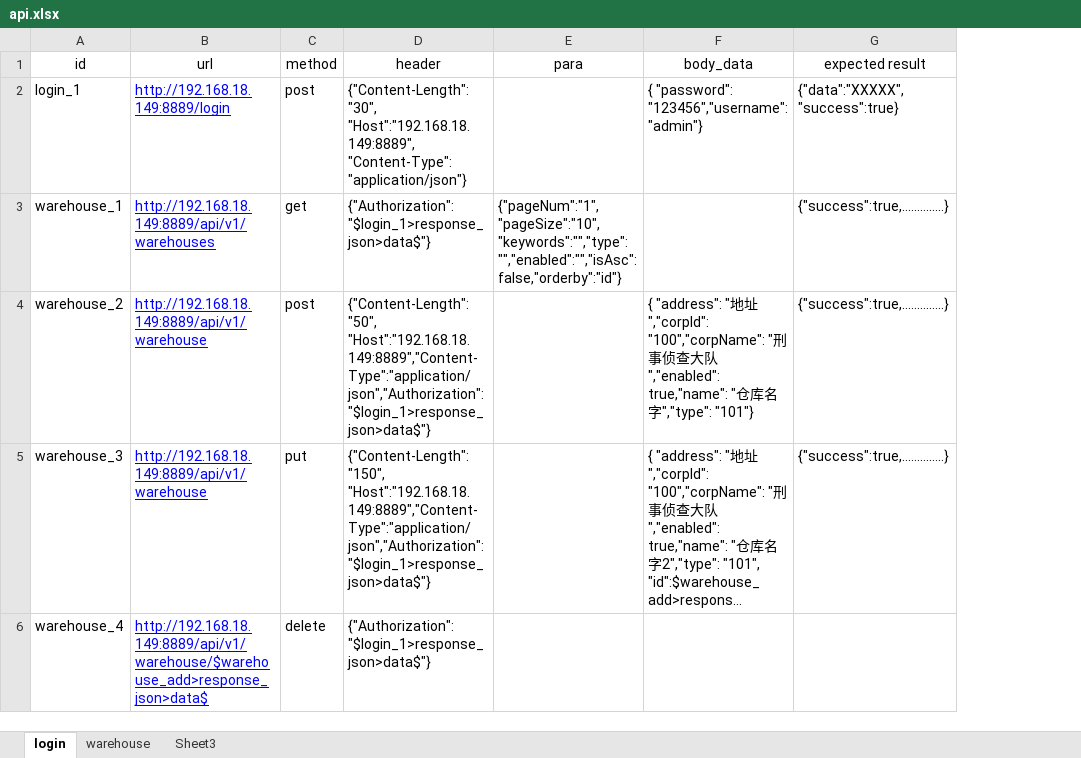
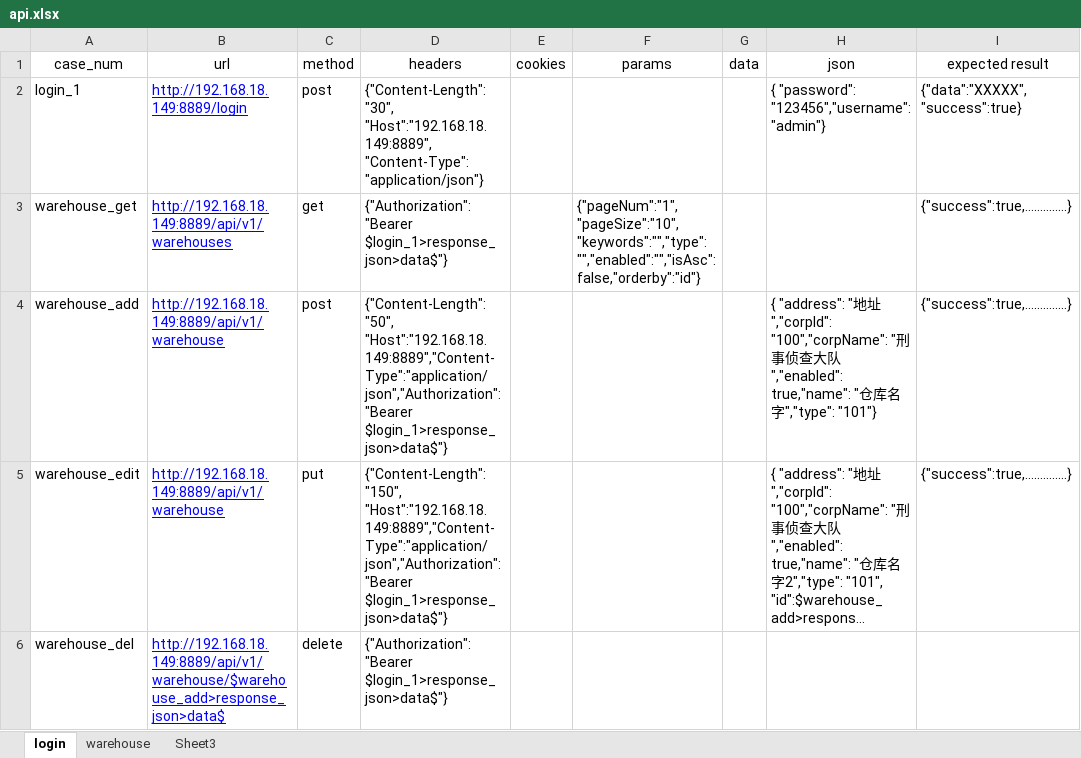
Before and after one commit to cv9527cv/api_test, an Excel workbook: auto_test/static/api.xlsx, sheet login, drawn as a sheet; only a part is shown; long unchanged cells end in …; values as stored, in another font and other column widths than the file's, no borders; removed rows and columns are numbered as before the commit, all else as after; the diff names each change by its address in the sheet, - before the commit and + after, or states it on an @@ line.

```diff
--- a/auto_test/static/api.xlsx (sheet login)
+++ b/auto_test/static/api.xlsx (sheet login)
-column A (id), rows 2-6: login_1 | warehouse_1 | warehouse_2 | warehouse_3 | warehouse_4
+column A (case_num), rows 2-6: login_1 | warehouse_get | warehouse_add | warehouse_edit | warehouse_del
-column D (header), rows 2-6: {"Content-Length":"30", "Host":"192.168.18.149:8889", "Content-Type":"application/json"} | {"Authorization":"$login_1>response_json>data$"} | {"Content-Length":"50", "Host":"192.168.18.149:8889","Content-Type":"application/json","Authorization":"$login_1>response_json>data$"} | {"Content-Length":"150", "Host":"192.168.18.149:8889","Content-Type":"application/json","Authorization":"$login_1>response_json>data$"} | {"Authorization":"$login_1>response_json>data$"}
+column D (headers), rows 2-6: {"Content-Length":"30", "Host":"192.168.18.149:8889", "Content-Type":"application/json"} | {"Authorization":"Bearer $login_1>response_json>data$"} | {"Content-Length":"50", "Host":"192.168.18.149:8889","Content-Type":"application/json","Authorization":"Bearer $login_1>response_json>data$"} | {"Content-Length":"150", "Host":"192.168.18.149:8889","Content-Type":"application/json","Authorization":"Bearer $login_1>response_json>data$"} | {"Authorization":"Bearer $login_1>response_json>data$"}
+column E (cookies), empty
+column G (data), empty
-F1: para
+F1: params
-H1: body_data
+H1: json
```
Also changed, not shown: 11 other files.
